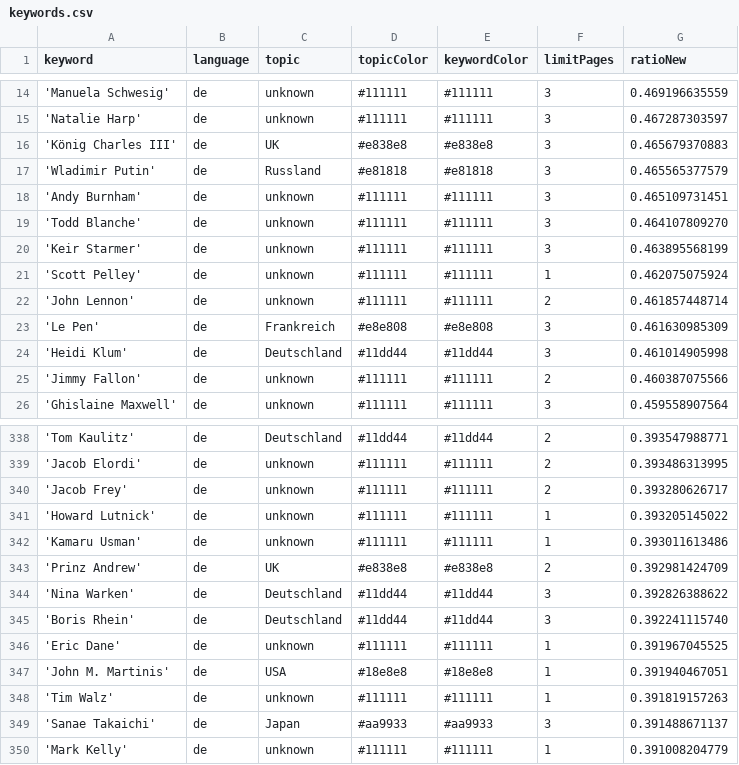
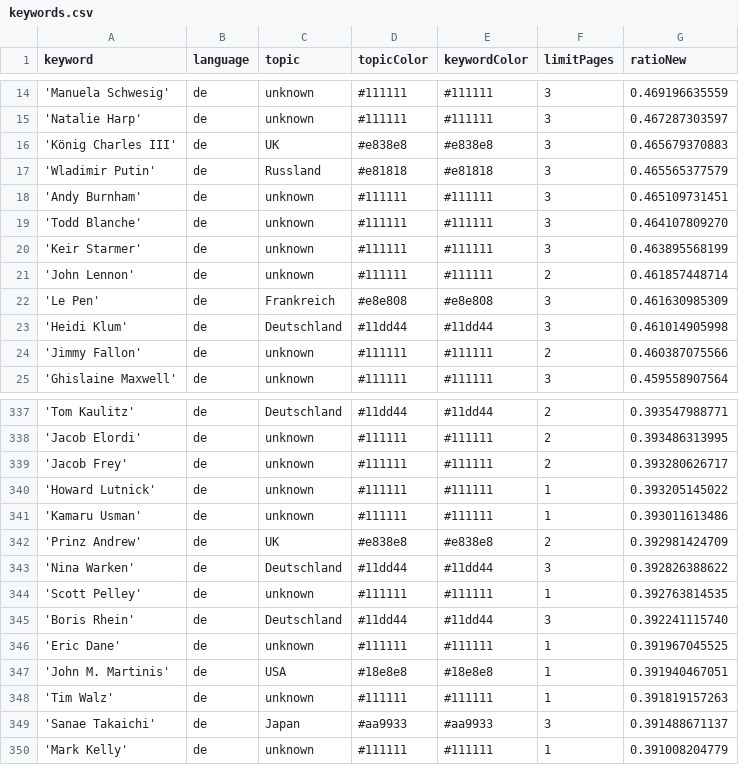
Before and after one commit to JoPhi24-news/leuteFluesterer, a CSV file: keywords.csv, drawn as a sheet; only a part is shown, gaps mark what is left out; removed rows and columns are numbered as before the commit, all else as after; the diff names each change by its address in the sheet, - before the commit and + after, or states it on an @@ line.

Commit message:
Commit from GitHub Actions (harvest:0.0)

```diff
--- a/keywords.csv
+++ b/keywords.csv
-row 21: 'Scott Pelley' | de | unknown | #111111 | #111111 | 1 | 0.462075075924
+row 344: 'Scott Pelley' | de | unknown | #111111 | #111111 | 1 | 0.392763814535
```
